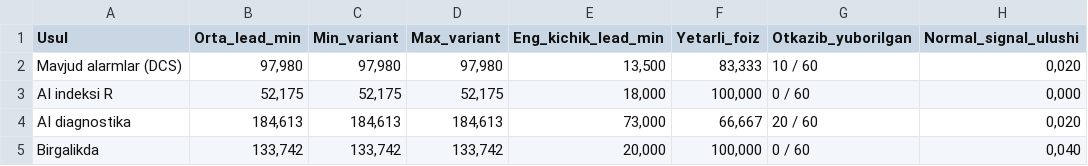
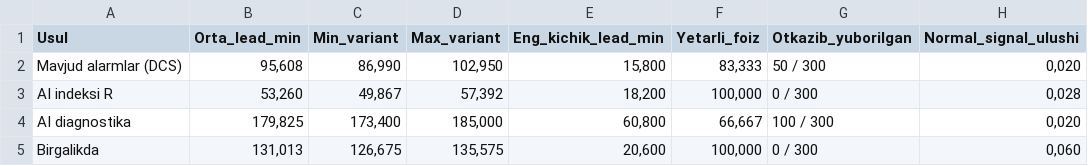
Before and after one commit to exnessmirabbos1997-blip/my-project-, a CSV file: matlab/natijalar/jadval5_usullar.csv, drawn as a sheet.

```diff
--- a/matlab/natijalar/jadval5_usullar.csv
+++ b/matlab/natijalar/jadval5_usullar.csv
@@ -1,5 +1,5 @@
 Usul;Orta_lead_min;Min_variant;Max_variant;Eng_kichik_lead_min;Yetarli_foiz;Otkazib_yuborilgan;Normal_signal_ulushi
-Mavjud alarmlar (DCS);97,980;97,980;97,980;13,500;83,333;10 / 60;0,020
-AI indeksi R;52,175;52,175;52,175;18,000;100,000;0 / 60;0,000
-AI diagnostika;184,613;184,613;184,613;73,000;66,667;20 / 60;0,020
-Birgalikda;133,742;133,742;133,742;20,000;100,000;0 / 60;0,040
+Mavjud alarmlar (DCS);95,608;86,990;102,950;15,800;83,333;50 / 300;0,020
+AI indeksi R;53,260;49,867;57,392;18,200;100,000;0 / 300;0,028
+AI diagnostika;179,825;173,400;185,000;60,800;66,667;100 / 300;0,020
+Birgalikda;131,013;126,675;135,575;20,600;100,000;0 / 300;0,060
```
Also changed, not shown: matlab/natijalar/jadval6_holatlar.csv, matlab/natijalar/jadval_ikkilik.csv, 9 other files.
